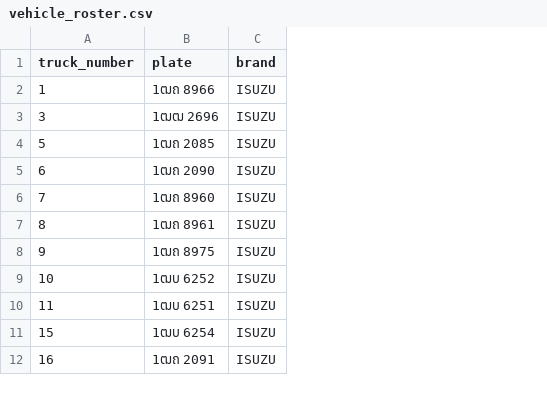
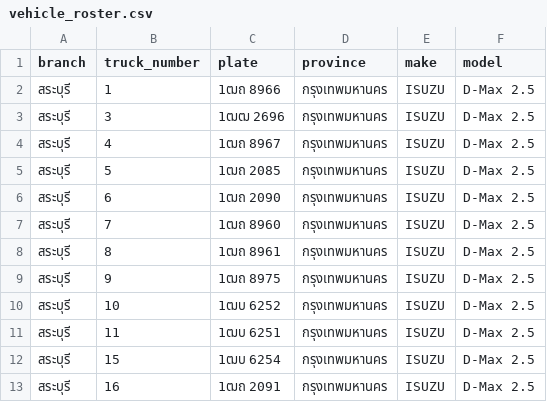
Before and after one commit to ohmsiris/ticketing, a CSV file: app/vehicle_roster.csv, drawn as a sheet; only a part is shown; addresses are those after the commit; the diff covers the shown part only; the diff names each change by its address in the sheet, - before the commit and + after, or states it on an @@ line.

```diff
--- a/app/vehicle_roster.csv
+++ b/app/vehicle_roster.csv
+column A (branch), rows 2-3: สระบุรี | สระบุรี; rows 5-13: all สระบุรี
+column D (province), rows 2-3: กรุงเทพมหานคร | กรุงเทพมหานคร; rows 5-13: all กรุงเทพมหานคร
+column F (model), rows 2-3: D-Max 2.5 | D-Max 2.5; rows 5-13: all D-Max 2.5
-E1: brand
+E1: make
+row 4: สระบุรี | 4 | 1ฒถ 8967 | กรุงเทพมหานคร | ISUZU | D-Max 2.5
```
Also changed, not shown: 35 added rows elsewhere in this file, 9 other files.
